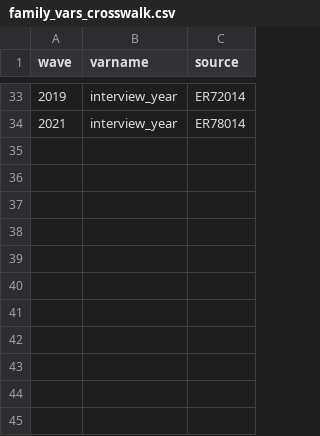
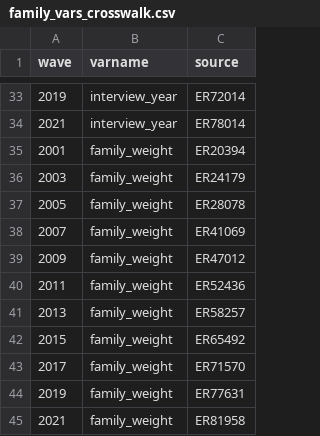
Before and after one commit to SamLBuck/psid-panel_v2, a CSV file: xwalk/family_vars_crosswalk.csv, drawn as a sheet; only a part is shown, gaps mark what is left out.

```diff
--- a/xwalk/family_vars_crosswalk.csv
+++ b/xwalk/family_vars_crosswalk.csv
@@ -34 +34,12 @@ wave,varname,source
 2021,interview_year,ER78014
+2001,family_weight,ER20394
+2003,family_weight,ER24179
+2005,family_weight,ER28078
+2007,family_weight,ER41069
+2009,family_weight,ER47012
+2011,family_weight,ER52436
+2013,family_weight,ER58257
+2015,family_weight,ER65492
+2017,family_weight,ER71570
+2019,family_weight,ER77631
+2021,family_weight,ER81958
```
Also changed, not shown: 11 other files.
